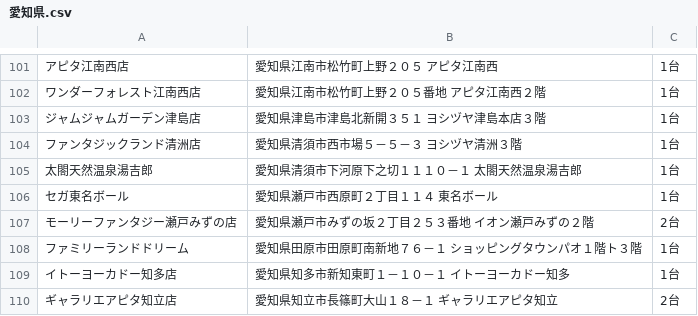
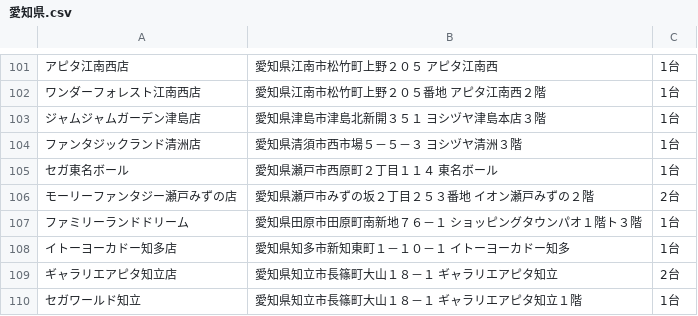
Before and after one commit to eagletmt/idolmap-data, a CSV file: aikatsu/愛知県.csv, drawn as a sheet; only a part is shown, gaps mark what is left out; the shorter side is filled out with more unchanged rows; the diff names each change by its address in the sheet, - before the commit and + after, or states it on an @@ line.

Commit message:
Update CSV data 2018-05-07 06:07:38+09:00

```diff
--- a/aikatsu/愛知県.csv
+++ b/aikatsu/愛知県.csv
-row 105: 太閤天然温泉湯吉郎 | 愛知県清須市下河原下之切１１１０－１ 太閤天然温泉湯吉郎 | 1台
```
